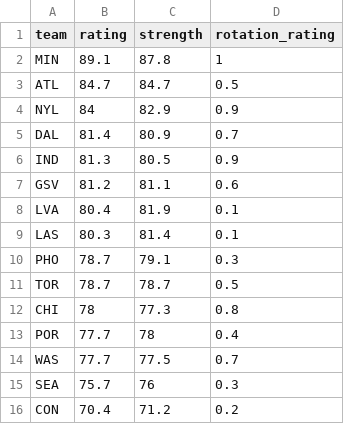
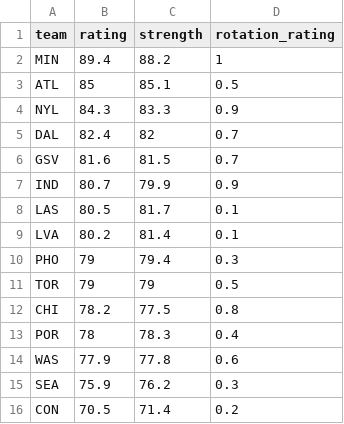
Before and after one commit to joshmartinecon/wnba-ratings, a CSV file: WNBA_Team_Ratings.csv, drawn as a sheet.

```diff
--- a/WNBA_Team_Ratings.csv
+++ b/WNBA_Team_Ratings.csv
@@ -1,16 +1,16 @@
 "team","rating","strength","rotation_rating"
-"MIN",89.1,87.8,1
-"ATL",84.7,84.7,0.5
-"NYL",84,82.9,0.9
-"DAL",81.4,80.9,0.7
-"IND",81.3,80.5,0.9
-"GSV",81.2,81.1,0.6
-"LVA",80.4,81.9,0.1
-"LAS",80.3,81.4,0.1
-"PHO",78.7,79.1,0.3
-"TOR",78.7,78.7,0.5
-"CHI",78,77.3,0.8
-"POR",77.7,78,0.4
-"WAS",77.7,77.5,0.7
-"SEA",75.7,76,0.3
-"CON",70.4,71.2,0.2
+"MIN",89.4,88.2,1
+"ATL",85,85.1,0.5
+"NYL",84.3,83.3,0.9
+"DAL",82.4,82,0.7
+"GSV",81.6,81.5,0.7
+"IND",80.7,79.9,0.9
+"LAS",80.5,81.7,0.1
+"LVA",80.2,81.4,0.1
+"PHO",79,79.4,0.3
+"TOR",79,79,0.5
+"CHI",78.2,77.5,0.8
+"POR",78,78.3,0.4
+"WAS",77.9,77.8,0.6
+"SEA",75.9,76.2,0.3
+"CON",70.5,71.4,0.2
```
Also changed, not shown: WNBA_Ratings_and_Rotations.csv, game scores.csv, 3 other files.
